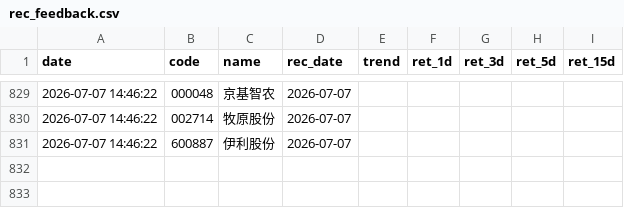
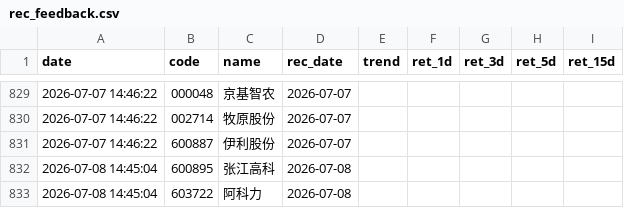
Before and after one commit to wssaidong/AAna, a CSV file: data/rec_feedback.csv, drawn as a sheet; only a part is shown, gaps mark what is left out.

```diff
--- a/data/rec_feedback.csv
+++ b/data/rec_feedback.csv
@@ -831 +831,3 @@ date,code,name,rec_date,trend,ret_1d,ret_3d,ret_5d,ret_15d
 2026-07-07 14:46:22,600887,伊利股份,2026-07-07,,,,,
+2026-07-08 14:45:04,600895,张江高科,2026-07-08,,,,,
+2026-07-08 14:45:04,603722,阿科力,2026-07-08,,,,,
```
Also changed, not shown: data/recommendations.csv, 11 other files.
